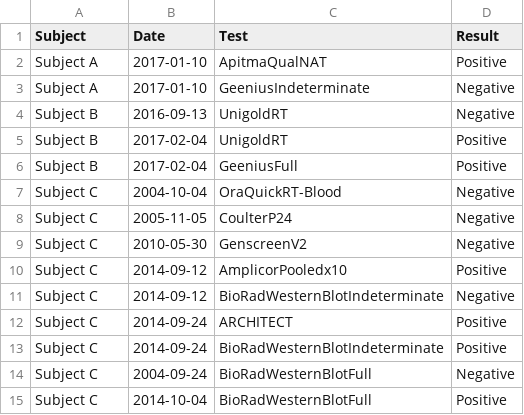
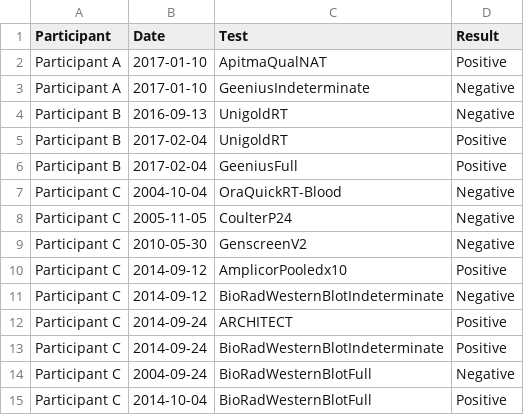
Before and after one commit to eduardgrebe/infection-dating-tool, a CSV file: data/ExampleData.csv, drawn as a sheet.

Commit message:
Replaced all occurrences of 'subject' with 'participant'

```diff
--- a/data/ExampleData.csv
+++ b/data/ExampleData.csv
@@ -1,15 +1,15 @@
-Subject,Date,Test,Result
-Subject A,2017-01-10,ApitmaQualNAT,Positive
-Subject A,2017-01-10,GeeniusIndeterminate,Negative
-Subject B,2016-09-13,UnigoldRT,Negative
-Subject B,2017-02-04,UnigoldRT,Positive
-Subject B,2017-02-04,GeeniusFull,Positive
-Subject C,2004-10-04,OraQuickRT-Blood,Negative
-Subject C,2005-11-05,CoulterP24,Negative
-Subject C,2010-05-30,GenscreenV2,Negative
-Subject C,2014-09-12,AmplicorPooledx10,Positive
-Subject C,2014-09-12,BioRadWesternBlotIndeterminate,Negative
-Subject C,2014-09-24,ARCHITECT,Positive
-Subject C,2014-09-24,BioRadWesternBlotIndeterminate,Positive
-Subject C,2004-09-24,BioRadWesternBlotFull,Negative
-Subject C,2014-10-04,BioRadWesternBlotFull,Positive
+Participant,Date,Test,Result
+Participant A,2017-01-10,ApitmaQualNAT,Positive
+Participant A,2017-01-10,GeeniusIndeterminate,Negative
+Participant B,2016-09-13,UnigoldRT,Negative
+Participant B,2017-02-04,UnigoldRT,Positive
+Participant B,2017-02-04,GeeniusFull,Positive
+Participant C,2004-10-04,OraQuickRT-Blood,Negative
+Participant C,2005-11-05,CoulterP24,Negative
+Participant C,2010-05-30,GenscreenV2,Negative
+Participant C,2014-09-12,AmplicorPooledx10,Positive
+Participant C,2014-09-12,BioRadWesternBlotIndeterminate,Negative
+Participant C,2014-09-24,ARCHITECT,Positive
+Participant C,2014-09-24,BioRadWesternBlotIndeterminate,Positive
+Participant C,2004-09-24,BioRadWesternBlotFull,Negative
+Participant C,2014-10-04,BioRadWesternBlotFull,Positive
```
Also changed, not shown: 7 other files.
